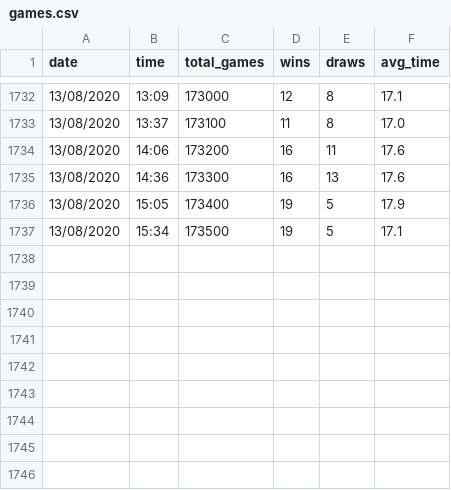
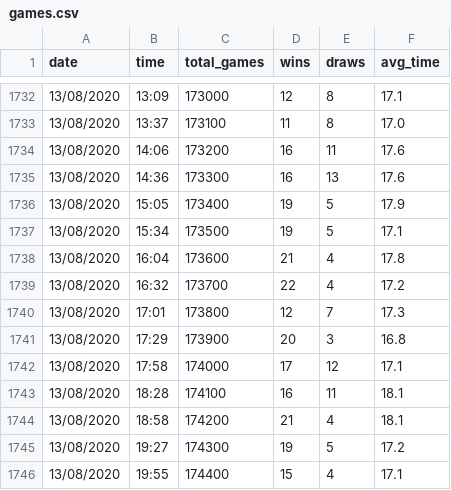
Before and after one commit to carlossantosgarcia/Connect4, a CSV file: games.csv, drawn as a sheet; only a part is shown, gaps mark what is left out; the diff names each change by its address in the sheet, - before the commit and + after, or states it on an @@ line.

Commit message:
Latest training data

```diff
--- a/games.csv
+++ b/games.csv
+row 1738: 13/08/2020 | 16:04 | 173600 | 21 | 4 | 17.8
+row 1739: 13/08/2020 | 16:32 | 173700 | 22 | 4 | 17.2
+row 1740: 13/08/2020 | 17:01 | 173800 | 12 | 7 | 17.3
+row 1741: 13/08/2020 | 17:29 | 173900 | 20 | 3 | 16.8
+row 1742: 13/08/2020 | 17:58 | 174000 | 17 | 12 | 17.1
+row 1743: 13/08/2020 | 18:28 | 174100 | 16 | 11 | 18.1
+row 1744: 13/08/2020 | 18:58 | 174200 | 21 | 4 | 18.1
+row 1745: 13/08/2020 | 19:27 | 174300 | 19 | 5 | 17.2
+row 1746: 13/08/2020 | 19:55 | 174400 | 15 | 4 | 17.1
```
